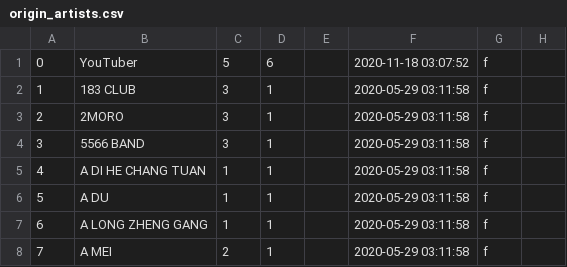
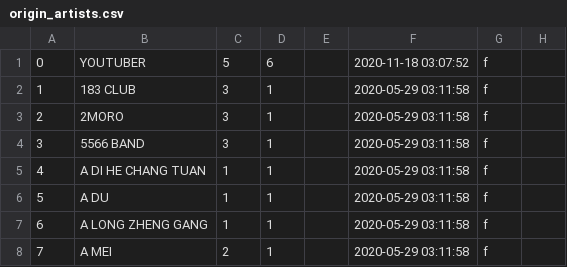
Before and after one commit to TrueTamao/KaraokeTW, a CSV file: db/origin_artists.csv, drawn as a sheet; only a part is shown; the diff names each change by its address in the sheet, - before the commit and + after, or states it on an @@ line.

```diff
--- a/db/origin_artists.csv
+++ b/db/origin_artists.csv
-B1: YouTuber
+B1: YOUTUBER
```
Also changed, not shown: db/artists.csv, 1 other file.
